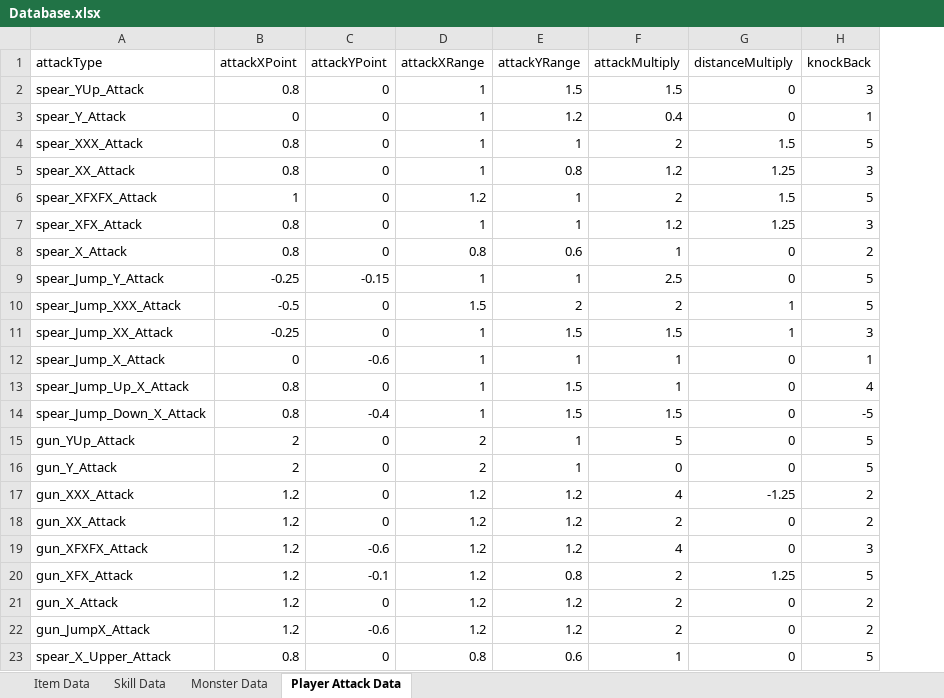
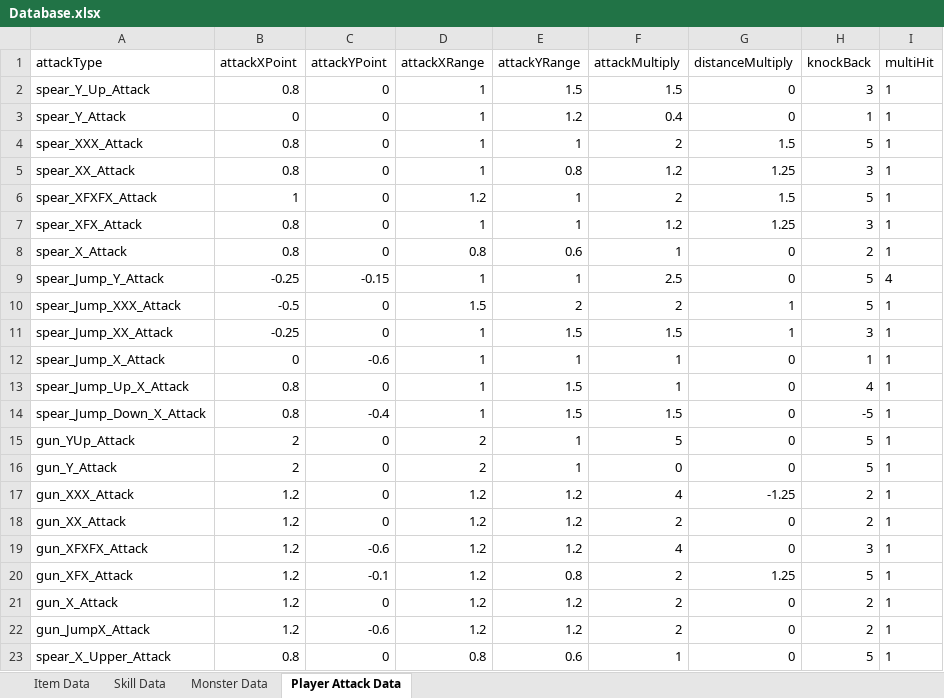
Before and after one commit to Mrhoony/Chrono_Knights, an Excel workbook: Assets/Resources/XML/Database.xlsx, sheet Player Attack Data, drawn as a sheet; values as stored, in another font and other column widths than the file's, no borders; table styles not drawn; the diff names each change by its address in the sheet, - before the commit and + after, or states it on an @@ line.

Commit message:
multihit inventory
update

```diff
--- a/Assets/Resources/XML/Database.xlsx (sheet Player Attack Data)
+++ b/Assets/Resources/XML/Database.xlsx (sheet Player Attack Data)
+column I (multiHit), rows 2-23: 1 | 1 | 1 | 1 | 1 | 1 | 1 | 4 | 1 | 1 | 1 | 1 | 1 | 1 | 1 | 1 | 1 | 1 | 1 | 1 | 1 | 1
-A2 (attackType): spear_YUp_Attack
+A2 (attackType): spear_Y_Up_Attack
```
Also changed, not shown: 6 other files.
